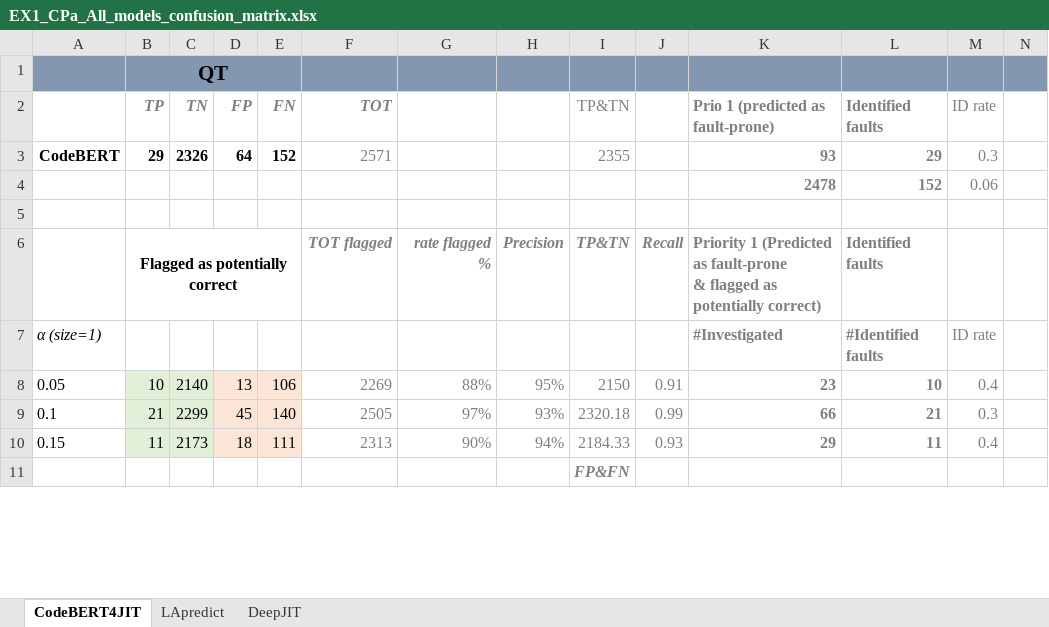
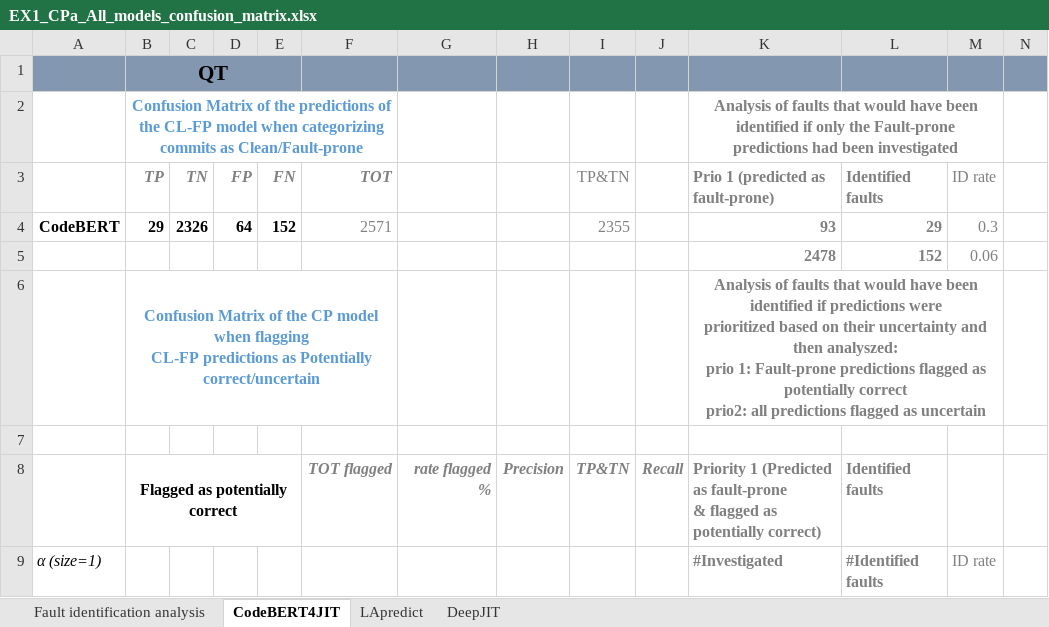
Before and after one commit to xhulja07/CPa, an Excel workbook: EX1/Supplementary/CPa_Fault_identification-analysis/EX1_CPa_All_models_confusion_matrix.xlsx, sheet CodeBERT4JIT, drawn as a sheet; only a part is shown; the shorter side is filled out with more unchanged rows; values as stored, in another font and other column widths than the file's, no borders; rows hold the shown columns only; ↵ is a line break in a cell; the diff covers the shown part only; the diff names each change by its address in the sheet, - before the commit and + after, or states it on an @@ line.

Commit message:
EX1 - fault analysis

```diff
--- a/EX1/Supplementary/CPa_Fault_identification-analysis/EX1_CPa_All_models_confusion_matrix.xlsx (sheet CodeBERT4JIT)
+++ b/EX1/Supplementary/CPa_Fault_identification-analysis/EX1_CPa_All_models_confusion_matrix.xlsx (sheet CodeBERT4JIT)
+sheet tab: Fault identification analysis
+row 2:  | Confusion Matrix of the predictions of the CL-FP model when categorizing ↵ commits as Clean/Fault-prone |  |  |  |  |  |  |  |  | Analysis of faults that would have been identified if only the Fault-prone ↵ predictions had been investigated
+row 6:  | Confusion Matrix of the CP model when flagging ↵ CL-FP predictions as Potentially correct/uncertain |  |  |  |  |  |  |  |  | Analysis of faults that would have been identified if predictions were ↵ prioritized based on their uncertainty and then analyszed: ↵ prio 1: Fault-prone predictions flagged as potentially correct ↵ prio2: all predictions flagged as uncertain
```
Also changed, not shown: 24 removed rows elsewhere in this sheet, sheet DeepJIT, sheet LApredict, formulas that keep their value, 1 other file.
